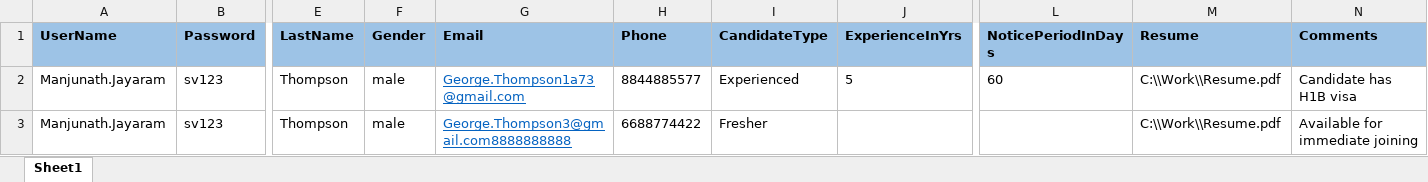
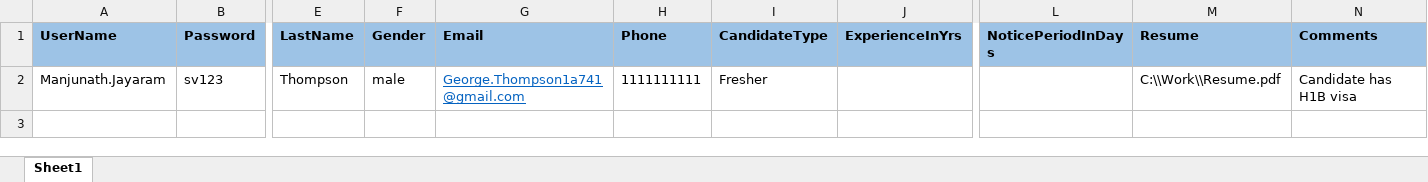
Before and after one commit to Manjunath-Jayaram/SVCareers_Automation_Testing_Project, an Excel workbook: SVCareers_Automation_Testing_Project/Data/ReferFriend.xlsx, sheet Sheet1, drawn as a sheet; only a part is shown, gaps mark what is left out; values as stored, in another font and other column widths than the file's, no borders; rows hold the shown columns only; the diff names each change by its address in the sheet, - before the commit and + after, or states it on an @@ line.

```diff
--- a/SVCareers_Automation_Testing_Project/Data/ReferFriend.xlsx (sheet Sheet1)
+++ b/SVCareers_Automation_Testing_Project/Data/ReferFriend.xlsx (sheet Sheet1)
-G2 (Email): George.Thompson1a73@gmail.com
+G2 (Email): George.Thompson1a741@gmail.com
-H2 (Phone): 8844885577
+H2 (Phone): 1111111111
-I2 (CandidateType): Experienced
+I2 (CandidateType): Fresher
-J2 (ExperienceInYrs): 5
+J2 (ExperienceInYrs): (empty)
-L2 (NoticePeriodInDays): 60
+L2 (NoticePeriodInDays): (empty)
-row 3: Manjunath.Jayaram | sv123 | Thompson | male | George.Thompson3@gmail.com8888888888 | 6688774422 | Fresher |  |  | C:\\Work\\Resume.pdf | Available for immediate joining
```
Also changed, not shown: SVCareers_Automation_Testing_Project/Data/CreateJobRequest.xlsx, 10 other files.
